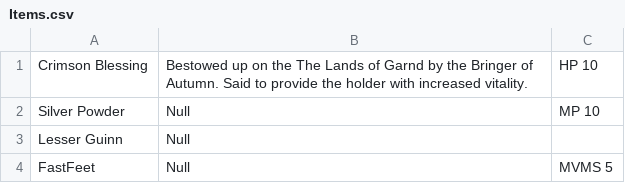
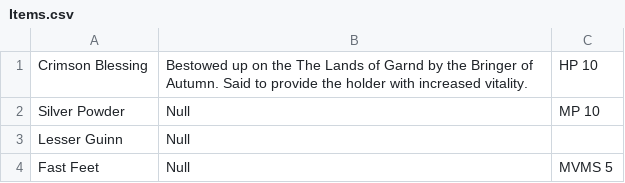
Before and after one commit to THealey235/Bound, a CSV file: Content/Items.csv, drawn as a sheet.

Commit message:
Fixed Item Codes Confusion
In the last commit I stated how in one list the item names had spaces and in the other they didn't. However,  this was actually just a typo in the Items.csv. Reverted back this change.

```diff
--- a/Content/Items.csv
+++ b/Content/Items.csv
@@ -3,2 +3,2 @@ Silver Powder;Null;MP 10
 Lesser Guinn;Null
-FastFeet;Null;MVMS 5
+Fast Feet;Null;MVMS 5
```
Also changed, not shown: 22 other files.
